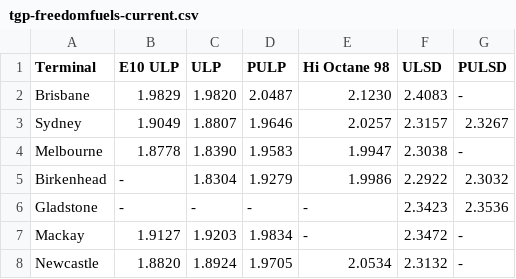
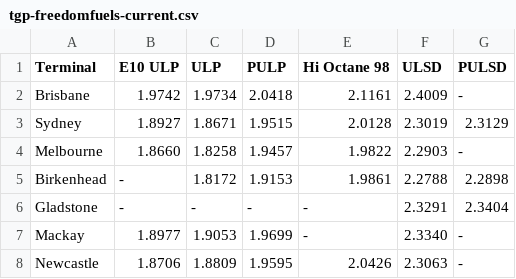
Before and after one commit to nwbort/tgp-freedomfuels, a CSV file: tgp-freedomfuels-current.csv, drawn as a sheet.

```diff
--- a/tgp-freedomfuels-current.csv
+++ b/tgp-freedomfuels-current.csv
@@ -1,8 +1,8 @@
 Terminal,E10 ULP,ULP,PULP,Hi Octane 98,ULSD,PULSD
-Brisbane,1.9829,1.9820,2.0487,2.1230,2.4083,-
-Sydney,1.9049,1.8807,1.9646,2.0257,2.3157,2.3267
-Melbourne,1.8778,1.8390,1.9583,1.9947,2.3038,-
-Birkenhead,-,1.8304,1.9279,1.9986,2.2922,2.3032
-Gladstone,-,-,-,-,2.3423,2.3536
-Mackay,1.9127,1.9203,1.9834,-,2.3472,-
-Newcastle,1.8820,1.8924,1.9705,2.0534,2.3132,-
+Brisbane,1.9742,1.9734,2.0418,2.1161,2.4009,-
+Sydney,1.8927,1.8671,1.9515,2.0128,2.3019,2.3129
+Melbourne,1.8660,1.8258,1.9457,1.9822,2.2903,-
+Birkenhead,-,1.8172,1.9153,1.9861,2.2788,2.2898
+Gladstone,-,-,-,-,2.3291,2.3404
+Mackay,1.8977,1.9053,1.9699,-,2.3340,-
+Newcastle,1.8706,1.8809,1.9595,2.0426,2.3063,-
```
Also changed, not shown: tgp-freedomfuels-history.csv, tgp_data.csv, 1 other file.
